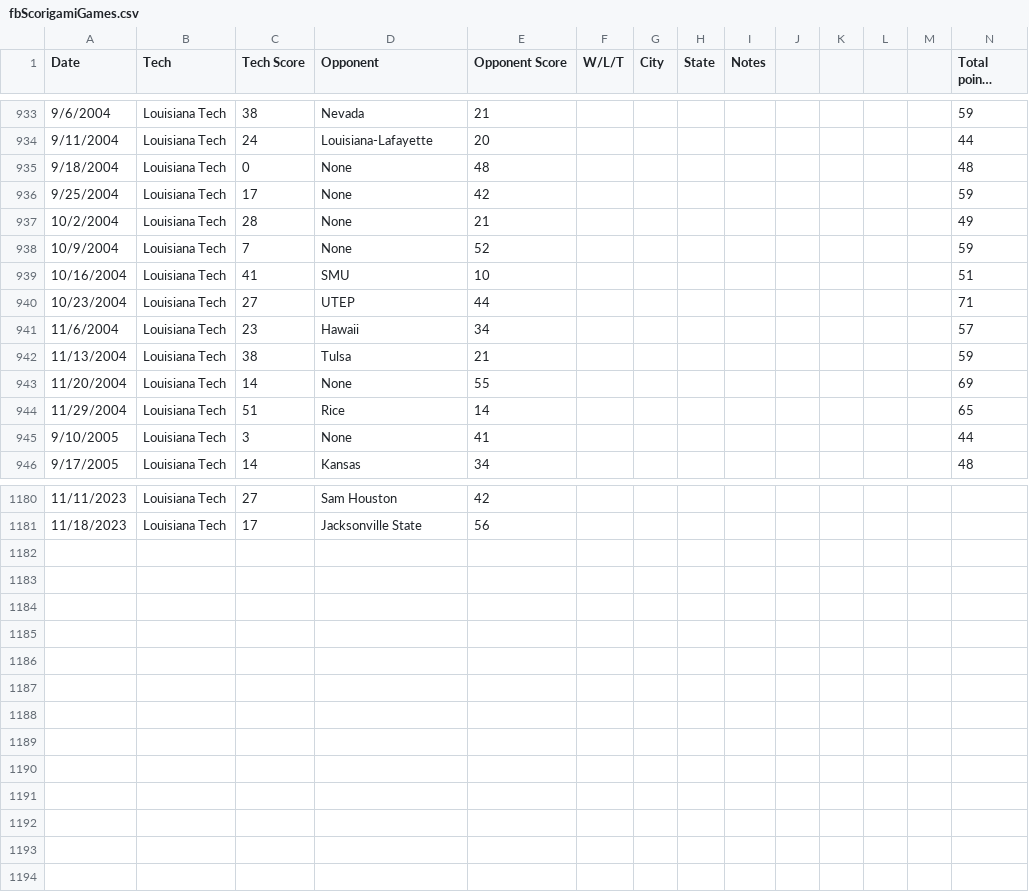
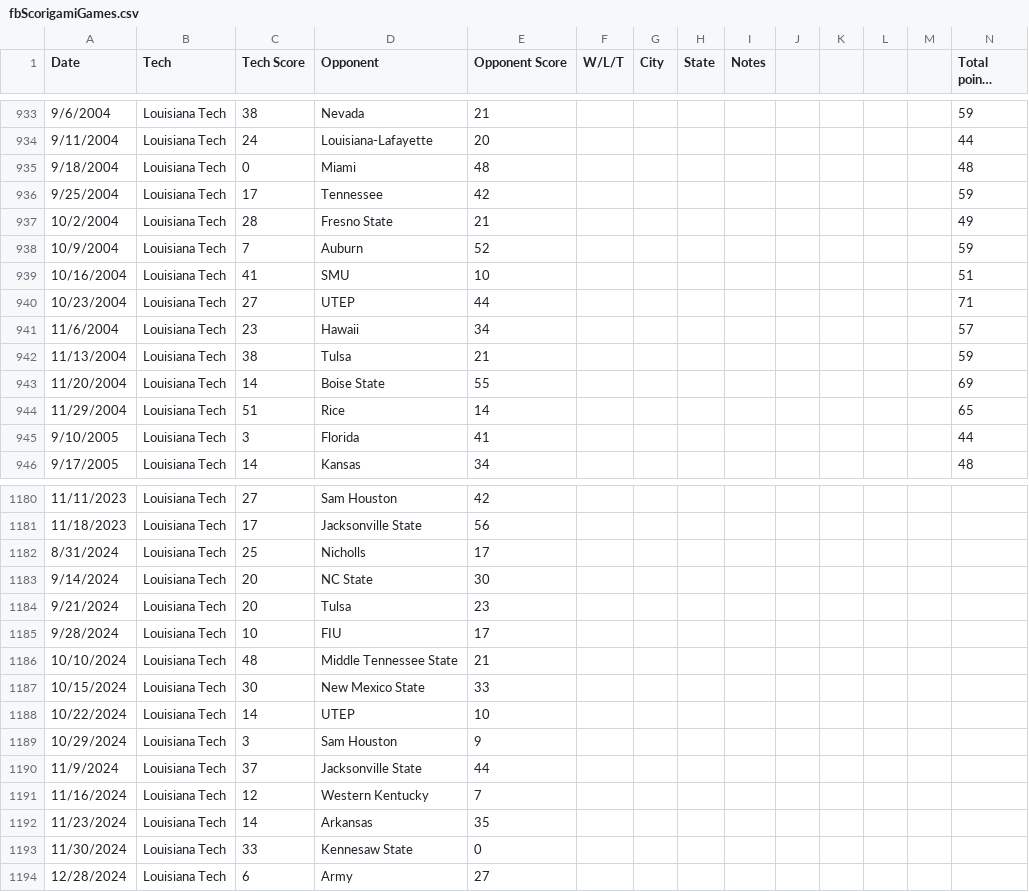
Before and after one commit to ntruppel/gtpdd, a CSV file: csv/fbScorigamiGames.csv, drawn as a sheet; only a part is shown, gaps mark what is left out; long unchanged cells end in …; the diff covers the shown part only; the diff names each change by its address in the sheet, - before the commit and + after, or states it on an @@ line.

```diff
--- a/csv/fbScorigamiGames.csv
+++ b/csv/fbScorigamiGames.csv
-D935 (Opponent): None
+D935 (Opponent): Miami
-D936 (Opponent): None
+D936 (Opponent): Tennessee
-D937 (Opponent): None
+D937 (Opponent): Fresno State
-D938 (Opponent): None
+D938 (Opponent): Auburn
-D943 (Opponent): None
+D943 (Opponent): Boise State
-D945 (Opponent): None
+D945 (Opponent): Florida
+row 1182: 8/31/2024 | Louisiana Tech | 25 | Nicholls | 17
+row 1183: 9/14/2024 | Louisiana Tech | 20 | NC State | 30
+row 1184: 9/21/2024 | Louisiana Tech | 20 | Tulsa | 23
+row 1185: 9/28/2024 | Louisiana Tech | 10 | FIU | 17
+row 1186: 10/10/2024 | Louisiana Tech | 48 | Middle Tennessee State | 21
+row 1187: 10/15/2024 | Louisiana Tech | 30 | New Mexico State | 33
+row 1188: 10/22/2024 | Louisiana Tech | 14 | UTEP | 10
+row 1189: 10/29/2024 | Louisiana Tech | 3 | Sam Houston | 9
+row 1190: 11/9/2024 | Louisiana Tech | 37 | Jacksonville State | 44
+row 1191: 11/16/2024 | Louisiana Tech | 12 | Western Kentucky | 7
+row 1192: 11/23/2024 | Louisiana Tech | 14 | Arkansas | 35
+row 1193: 11/30/2024 | Louisiana Tech | 33 | Kennesaw State | 0
+row 1194: 12/28/2024 | Louisiana Tech | 6 | Army | 27
```
Also changed, not shown: 43 edited cells elsewhere in this file, 16 other files.
